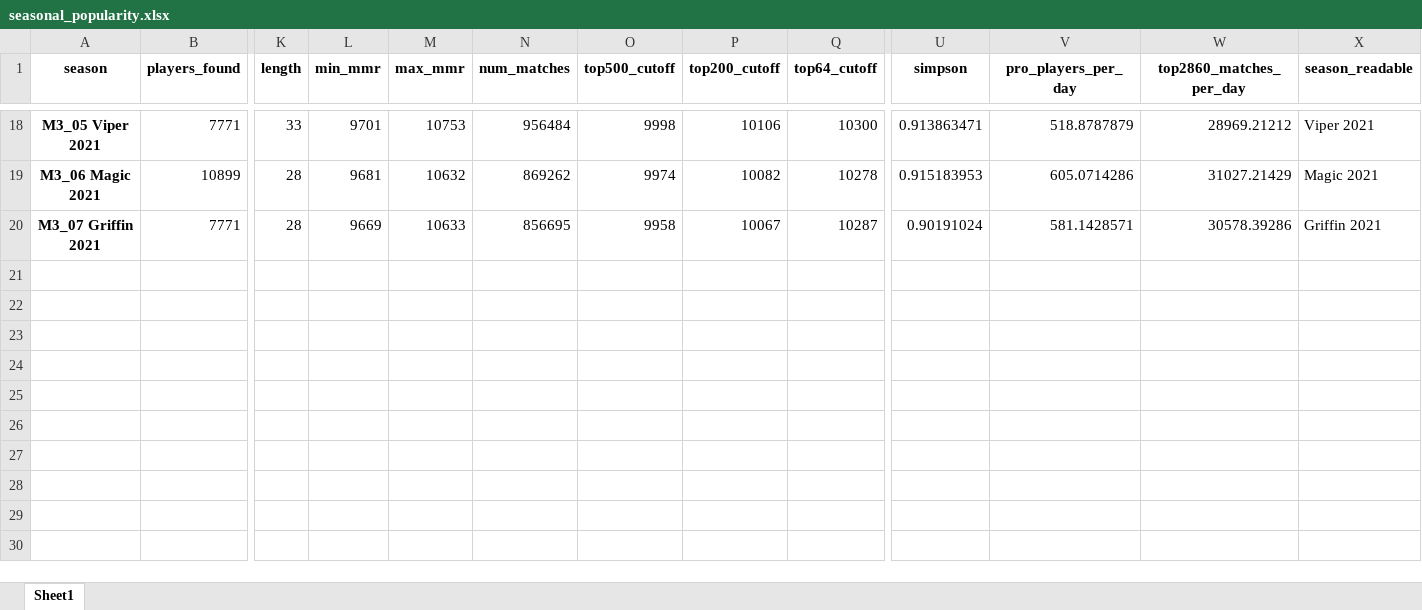
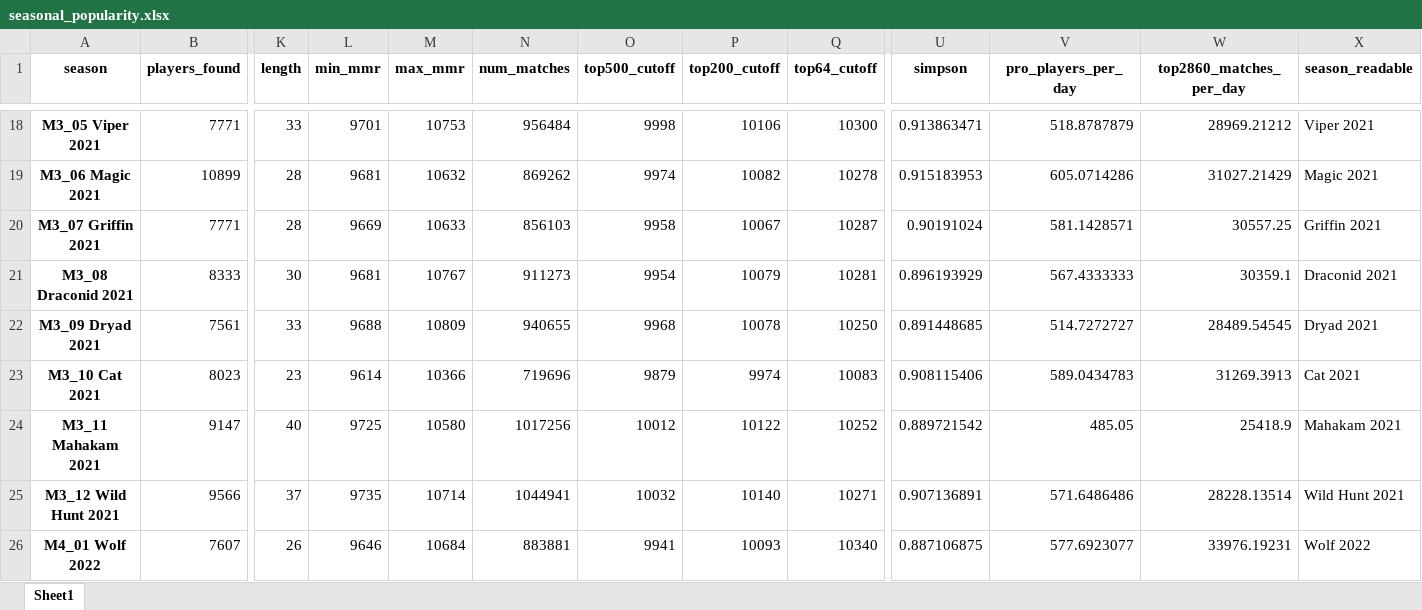
Before and after one commit to 4dcu-be/GwentRank, an Excel workbook: output/seasonal_popularity.xlsx, sheet Sheet1, drawn as a sheet; only a part is shown, gaps mark what is left out; values as stored, in another font and other column widths than the file's, no borders; rows hold the shown columns only; the diff names each change by its address in the sheet, - before the commit and + after, or states it on an @@ line.

```diff
--- a/output/seasonal_popularity.xlsx (sheet Sheet1)
+++ b/output/seasonal_popularity.xlsx (sheet Sheet1)
-N20 (num_matches): 856695
+N20 (num_matches): 856103
-W20 (top2860_matches_per_day): 30578.39286
+W20 (top2860_matches_per_day): 30557.25
+row 21: M3_08 Draconid 2021 | 8333 | 30 | 9681 | 10767 | 911273 | 9954 | 10079 | 10281 | 0.896193929 | 567.4333333 | 30359.1 | Draconid 2021
+row 22: M3_09 Dryad 2021 | 7561 | 33 | 9688 | 10809 | 940655 | 9968 | 10078 | 10250 | 0.891448685 | 514.7272727 | 28489.54545 | Dryad 2021
+row 23: M3_10 Cat 2021 | 8023 | 23 | 9614 | 10366 | 719696 | 9879 | 9974 | 10083 | 0.908115406 | 589.0434783 | 31269.3913 | Cat 2021
+row 24: M3_11 Mahakam 2021 | 9147 | 40 | 9725 | 10580 | 1017256 | 10012 | 10122 | 10252 | 0.889721542 | 485.05 | 25418.9 | Mahakam 2021
+row 25: M3_12 Wild Hunt 2021 | 9566 | 37 | 9735 | 10714 | 1044941 | 10032 | 10140 | 10271 | 0.907136891 | 571.6486486 | 28228.13514 | Wild Hunt 2021
+row 26: M4_01 Wolf 2022 | 7607 | 26 | 9646 | 10684 | 883881 | 9941 | 10093 | 10340 | 0.887106875 | 577.6923077 | 33976.19231 | Wolf 2022
```
Also changed, not shown: data/season_start_stop.xlsx, output/national_stats.xlsx, 44 other files.
